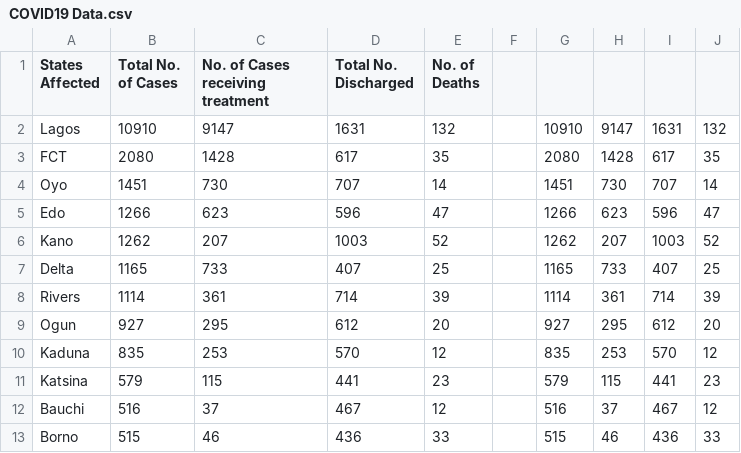
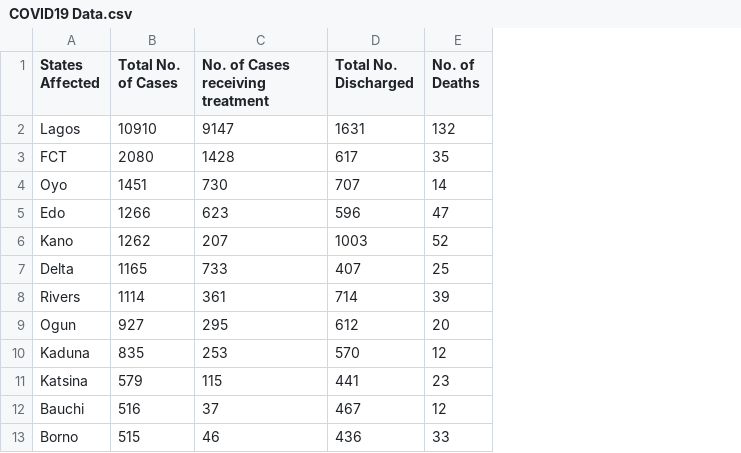
Before and after one commit to DamilolaAjayi/Covid19-NG-Tracker, a CSV file: src/main/resources/COVID19 Data.csv, drawn as a sheet; only a part is shown; the diff names each change by its address in the sheet, - before the commit and + after, or states it on an @@ line.

Commit message:
Update COVID19 tracker

```diff
--- a/src/main/resources/COVID19 Data.csv
+++ b/src/main/resources/COVID19 Data.csv
-column F, empty
-column G, rows 2-13: 10910 | 2080 | 1451 | 1266 | 1262 | 1165 | 1114 | 927 | 835 | 579 | 516 | 515
-column H, rows 2-13: 9147 | 1428 | 730 | 623 | 207 | 733 | 361 | 295 | 253 | 115 | 37 | 46
-column I, rows 2-13: 1631 | 617 | 707 | 596 | 1003 | 407 | 714 | 612 | 570 | 441 | 467 | 436
-column J, rows 2-13: 132 | 35 | 14 | 47 | 52 | 25 | 39 | 20 | 12 | 23 | 12 | 33
```
